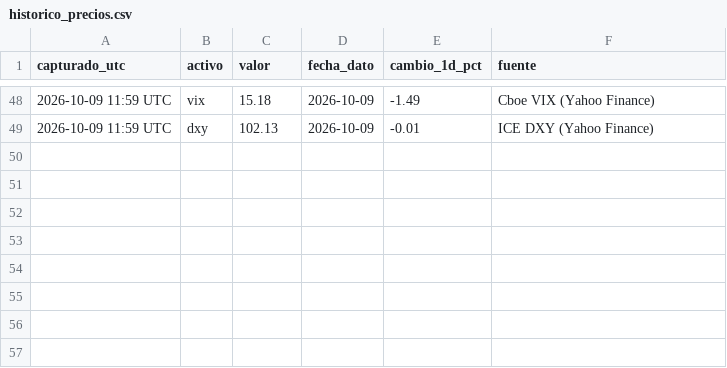
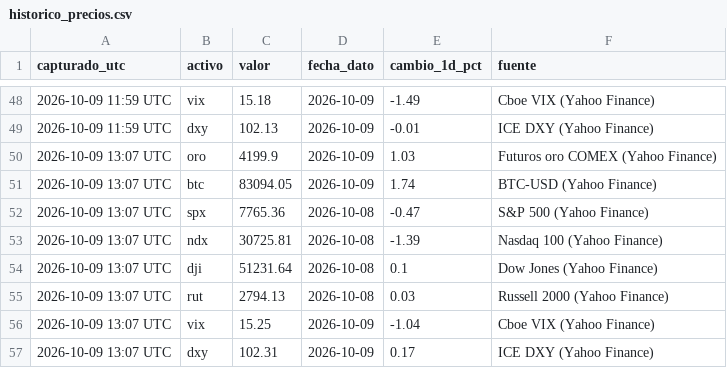
Before and after one commit to komonartisans-ops/nexora-terminal, a CSV file: data/historico_precios.csv, drawn as a sheet; only a part is shown, gaps mark what is left out; the diff names each change by its address in the sheet, - before the commit and + after, or states it on an @@ line.

Commit message:
datos horario 2026-10-09 13:09 UTC [skip ci]

```diff
--- a/data/historico_precios.csv
+++ b/data/historico_precios.csv
+row 50: 2026-10-09 13:07 UTC | oro | 4199.9 | 2026-10-09 | 1.03 | Futuros oro COMEX (Yahoo Finance)
+row 51: 2026-10-09 13:07 UTC | btc | 83094.05 | 2026-10-09 | 1.74 | BTC-USD (Yahoo Finance)
+row 52: 2026-10-09 13:07 UTC | spx | 7765.36 | 2026-10-08 | -0.47 | S&P 500 (Yahoo Finance)
+row 53: 2026-10-09 13:07 UTC | ndx | 30725.81 | 2026-10-08 | -1.39 | Nasdaq 100 (Yahoo Finance)
+row 54: 2026-10-09 13:07 UTC | dji | 51231.64 | 2026-10-08 | 0.1 | Dow Jones (Yahoo Finance)
+row 55: 2026-10-09 13:07 UTC | rut | 2794.13 | 2026-10-08 | 0.03 | Russell 2000 (Yahoo Finance)
+row 56: 2026-10-09 13:07 UTC | vix | 15.25 | 2026-10-09 | -1.04 | Cboe VIX (Yahoo Finance)
+row 57: 2026-10-09 13:07 UTC | dxy | 102.31 | 2026-10-09 | 0.17 | ICE DXY (Yahoo Finance)
```
Also changed, not shown: data/ejecuciones.csv, data/historico_fedwatch.csv, 7 other files.
